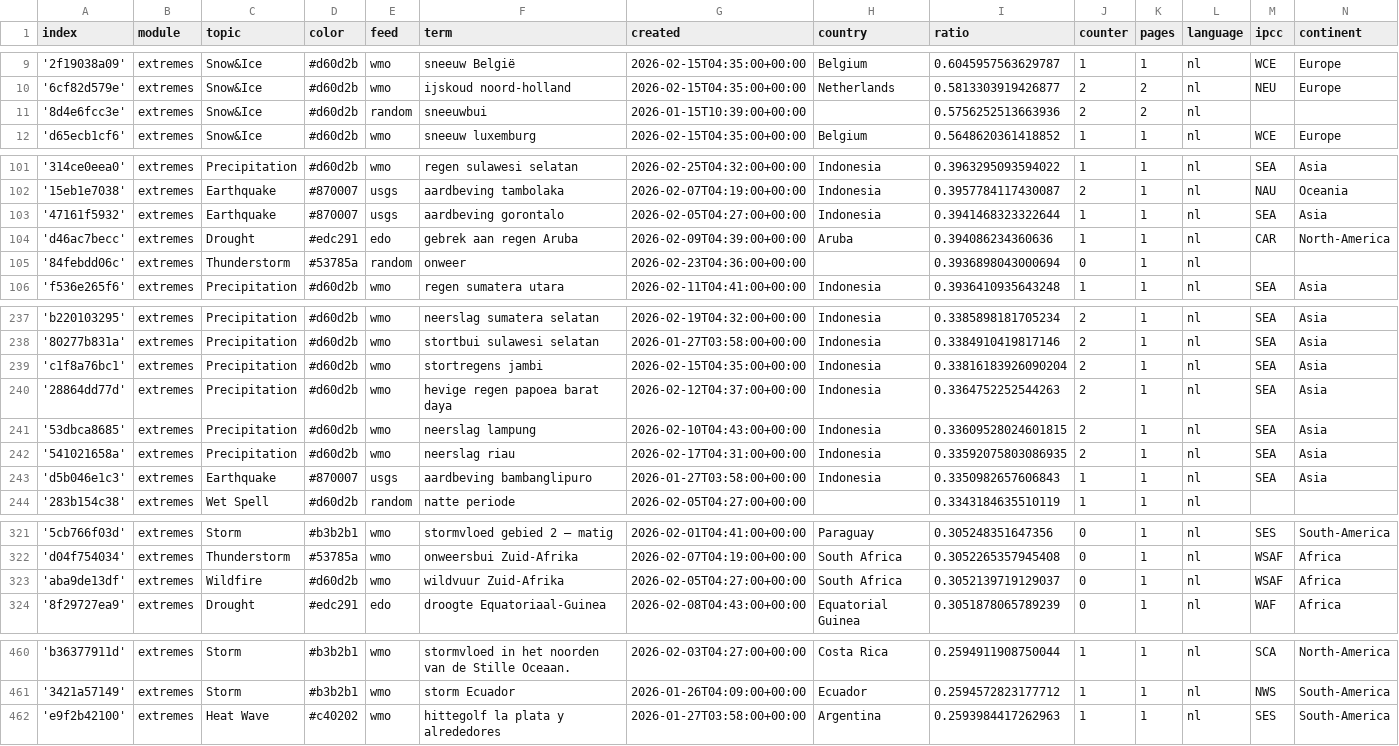
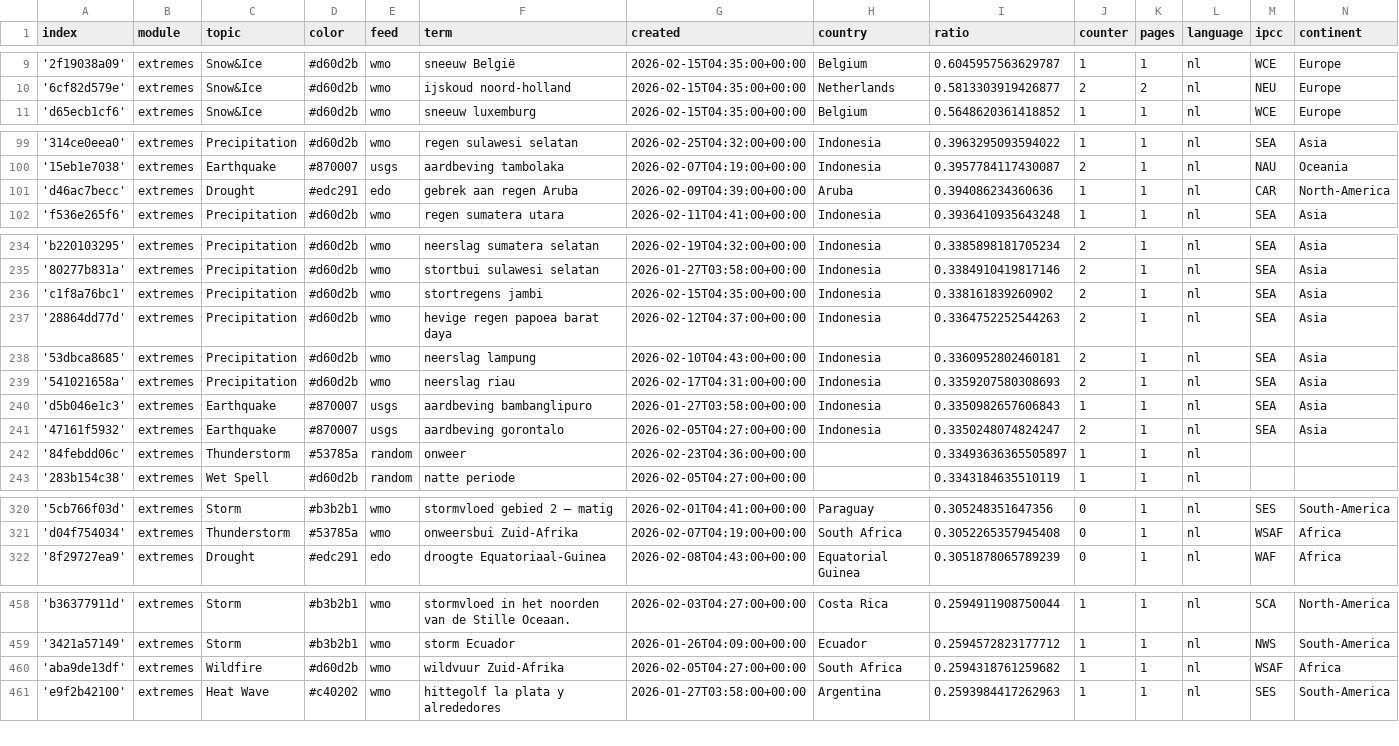
Before and after one commit to MarcoL95-News25/netherlandExtremes, a CSV file: terms.csv, drawn as a sheet; only a part is shown, gaps mark what is left out; the diff covers the shown part only.

Commit message:
Commit from GitHub Actions (harvest:0.0)

```diff
--- a/terms.csv
+++ b/terms.csv
@@ -10,3 +10,2 @@ index,module,topic,color,feed,term,created,country,ratio,counter,pages,language,
 '6cf82d579e',extremes,Snow&Ice,#d60d2b,wmo,ijskoud noord-holland,2026-02-15T04:35:00+00:00,Netherlands,0.5813303919426877,2,2,nl,NEU,Europe
-'8d4e6fcc3e',extremes,Snow&Ice,#d60d2b,random,sneeuwbui,2026-01-15T10:39:00+00:00,,0.5756252513663936,2,2,nl,,
 'd65ecb1cf6',extremes,Snow&Ice,#d60d2b,wmo,sneeuw luxemburg,2026-02-15T04:35:00+00:00,Belgium,0.5648620361418852,1,1,nl,WCE,Europe
@@ -102,5 +100,3 @@ index,module,topic,color,feed,term,created,country,ratio,counter,pages,language,
 '15eb1e7038',extremes,Earthquake,#870007,usgs,aardbeving tambolaka,2026-02-07T04:19:00+00:00,Indonesia,0.3957784117430087,2,1,nl,NAU,Oceania
-'47161f5932',extremes,Earthquake,#870007,usgs,aardbeving gorontalo,2026-02-05T04:27:00+00:00,Indonesia,0.3941468323322644,1,1,nl,SEA,Asia
 'd46ac7becc',extremes,Drought,#edc291,edo,gebrek aan regen Aruba,2026-02-09T04:39:00+00:00,Aruba,0.394086234360636,1,1,nl,CAR,North-America
-'84febdd06c',extremes,Thunderstorm,#53785a,random,onweer,2026-02-23T04:36:00+00:00,,0.3936898043000694,0,1,nl,,
 'f536e265f6',extremes,Precipitation,#d60d2b,wmo,regen sumatera utara,2026-02-11T04:41:00+00:00,Indonesia,0.3936410935643248,1,1,nl,SEA,Asia
@@ -238,7 +235,9 @@ index,module,topic,color,feed,term,created,country,ratio,counter,pages,language,
 '80277b831a',extremes,Precipitation,#d60d2b,wmo,stortbui sulawesi selatan,2026-01-27T03:58:00+00:00,Indonesia,0.3384910419817146,2,1,nl,SEA,Asia
-'c1f8a76bc1',extremes,Precipitation,#d60d2b,wmo,stortregens jambi,2026-02-15T04:35:00+00:00,Indonesia,0.33816183926090204,2,1,nl,SEA,Asia
+'c1f8a76bc1',extremes,Precipitation,#d60d2b,wmo,stortregens jambi,2026-02-15T04:35:00+00:00,Indonesia,0.338161839260902,2,1,nl,SEA,Asia
 '28864dd77d',extremes,Precipitation,#d60d2b,wmo,hevige regen papoea barat daya,2026-02-12T04:37:00+00:00,Indonesia,0.3364752252544263,2,1,nl,SEA,Asia
-'53dbca8685',extremes,Precipitation,#d60d2b,wmo,neerslag lampung,2026-02-10T04:43:00+00:00,Indonesia,0.33609528024601815,2,1,nl,SEA,Asia
-'541021658a',extremes,Precipitation,#d60d2b,wmo,neerslag riau,2026-02-17T04:31:00+00:00,Indonesia,0.33592075803086935,2,1,nl,SEA,Asia
+'53dbca8685',extremes,Precipitation,#d60d2b,wmo,neerslag lampung,2026-02-10T04:43:00+00:00,Indonesia,0.3360952802460181,2,1,nl,SEA,Asia
+'541021658a',extremes,Precipitation,#d60d2b,wmo,neerslag riau,2026-02-17T04:31:00+00:00,Indonesia,0.3359207580308693,2,1,nl,SEA,Asia
 'd5b046e1c3',extremes,Earthquake,#870007,usgs,aardbeving bambanglipuro,2026-01-27T03:58:00+00:00,Indonesia,0.3350982657606843,1,1,nl,SEA,Asia
+'47161f5932',extremes,Earthquake,#870007,usgs,aardbeving gorontalo,2026-02-05T04:27:00+00:00,Indonesia,0.3350248074824247,2,1,nl,SEA,Asia
+'84febdd06c',extremes,Thunderstorm,#53785a,random,onweer,2026-02-23T04:36:00+00:00,,0.33493636365505897,1,1,nl,,
 '283b154c38',extremes,Wet Spell,#d60d2b,random,natte periode,2026-02-05T04:27:00+00:00,,0.3343184635510119,1,1,nl,,
@@ -322,3 +321,2 @@ index,module,topic,color,feed,term,created,country,ratio,counter,pages,language,
 'd04f754034',extremes,Thunderstorm,#53785a,wmo,onweersbui Zuid-Afrika,2026-02-07T04:19:00+00:00,South Africa,0.3052265357945408,0,1,nl,WSAF,Africa
-'aba9de13df',extremes,Wildfire,#d60d2b,wmo,wildvuur Zuid-Afrika,2026-02-05T04:27:00+00:00,South Africa,0.3052139719129037,0,1,nl,WSAF,Africa
 '8f29727ea9',extremes,Drought,#edc291,edo,droogte Equatoriaal-Guinea,2026-02-08T04:43:00+00:00,Equatorial Guinea,0.3051878065789239,0,1,nl,WAF,Africa
@@ -461,2 +459,3 @@ index,module,topic,color,feed,term,created,country,ratio,counter,pages,language,
 '3421a57149',extremes,Storm,#b3b2b1,wmo,storm Ecuador,2026-01-26T04:09:00+00:00,Ecuador,0.2594572823177712,1,1,nl,NWS,South-America
+'aba9de13df',extremes,Wildfire,#d60d2b,wmo,wildvuur Zuid-Afrika,2026-02-05T04:27:00+00:00,South Africa,0.2594318761259682,1,1,nl,WSAF,Africa
 'e9f2b42100',extremes,Heat Wave,#c40202,wmo,hittegolf la plata y alrededores,2026-01-27T03:58:00+00:00,Argentina,0.2593984417262963,1,1,nl,SES,South-America
```
Also changed, not shown: 1 added row, 1 removed row and 1 edited cell elsewhere in this file.
